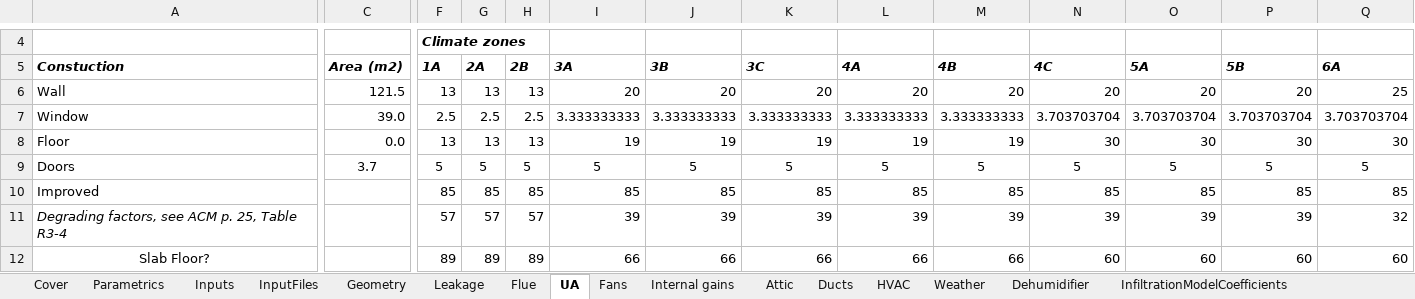
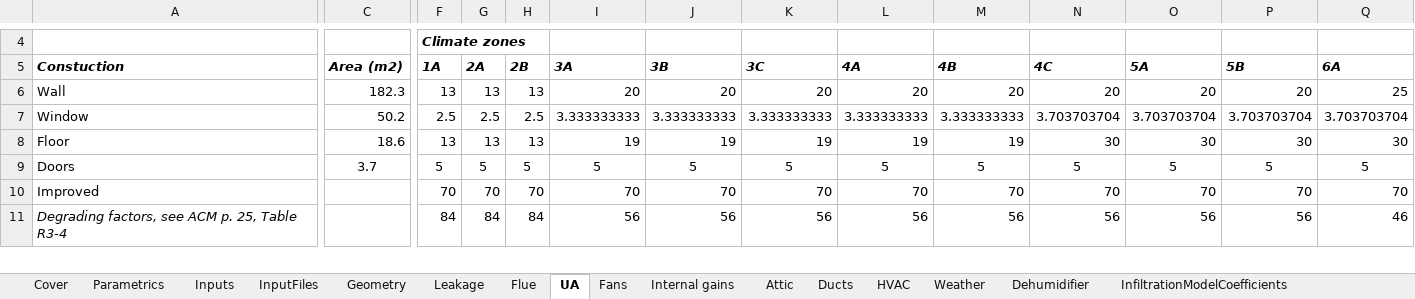
Before and after one commit to btus/regcap, an Excel workbook: REGCAP_inputs.xlsm, sheet UA, drawn as a sheet; only a part is shown, gaps mark what is left out; values as stored, in another font and other column widths than the file's, no borders; removed rows and columns are numbered as before the commit, all else as after; rows hold the shown columns only; the diff covers the shown part only; the diff names each change by its address in the sheet, - before the commit and + after, or states it on an @@ line.

```diff
--- a/REGCAP_inputs.xlsm (sheet UA)
+++ b/REGCAP_inputs.xlsm (sheet UA)
-C6: 121.5
+C6: 182.3
-C7: 39.0
+C7: 50.2
-C8: 0.0
+C8: 18.6
-F10: 85
+F10: 70
-G10: 85
+G10: 70
-H10: 85
+H10: 70
-I10: 85
+I10: 70
-J10: 85
+J10: 70
-K10: 85
+K10: 70
-L10: 85
+L10: 70
-M10: 85
+M10: 70
-N10: 85
+N10: 70
-O10: 85
+O10: 70
-P10: 85
+P10: 70
-Q10: 85
+Q10: 70
-F11: 57
+F11: 84
-G11: 57
+G11: 84
-H11: 57
+H11: 84
-I11: 39
+I11: 56
-J11: 39
+J11: 56
-K11: 39
+K11: 56
-L11: 39
+L11: 56
-M11: 39
+M11: 56
-N11: 39
+N11: 56
-O11: 39
+O11: 56
-P11: 39
+P11: 56
-Q11: 32
+Q11: 46
-row 12: Slab Floor? |  | 89 | 89 | 89 | 66 | 66 | 66 | 66 | 66 | 60 | 60 | 60 | 60
```
Also changed, not shown: 9 added rows, 8 removed rows and 58 edited cells elsewhere in this sheet, sheet Fans, sheet HVAC, sheet InputFiles, sheet Leakage, sheet Inputs, sheet Internal gains, 6 more sheets, formulas that keep their value.
